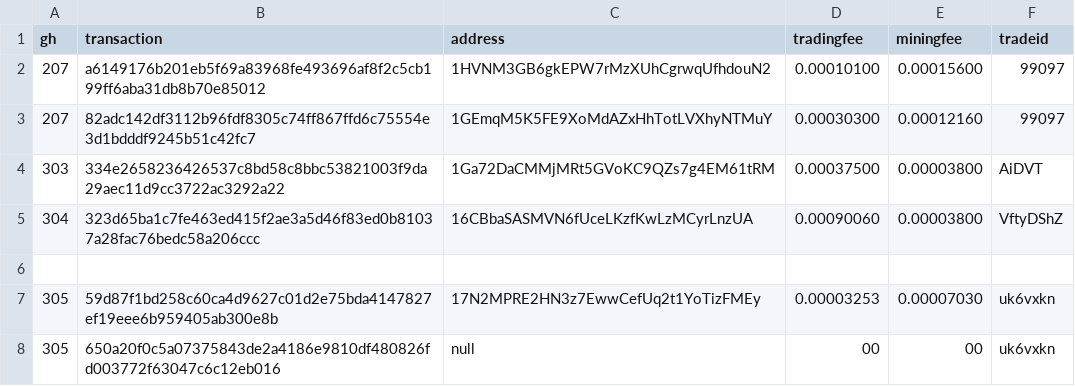
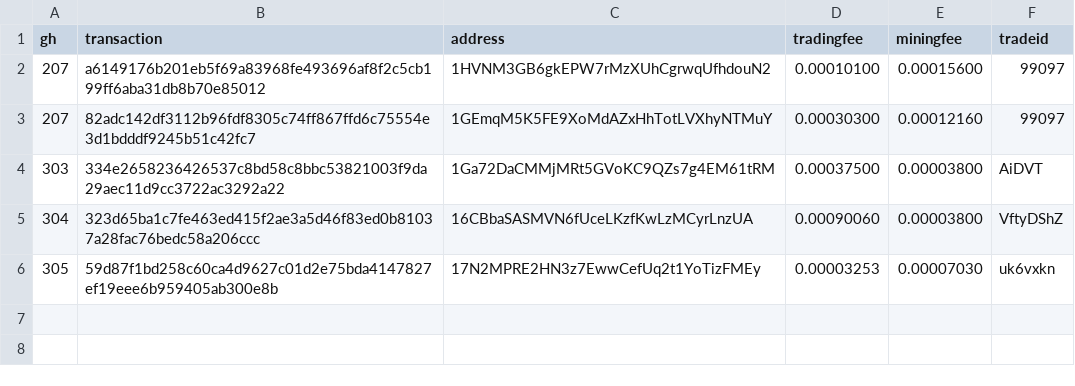
Before and after one commit to bisq-network/support, a CSV file: support-366.csv, drawn as a sheet; the diff names each change by its address in the sheet, - before the commit and + after, or states it on an @@ line.

Commit message:
Add txns for fee reimbursement #305

```diff
--- a/support-366.csv
+++ b/support-366.csv
-row 6: (empty)
-row 8: 305 | 650a20f0c5a07375843de2a4186e9810df480826fd003772f63047c6c12eb016 | null | 00 | 00 | uk6vxkn
```
